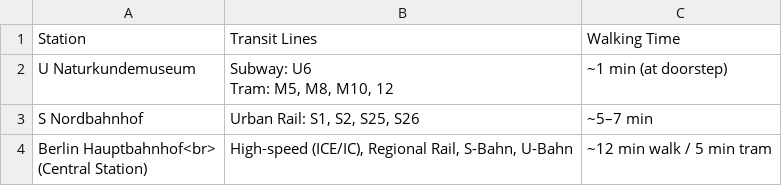
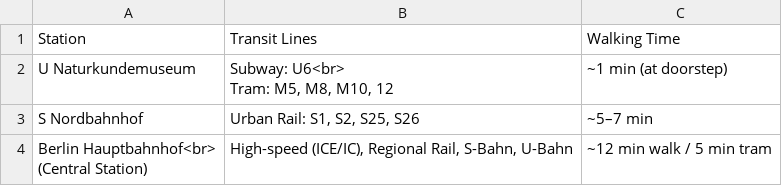
Before and after one commit to cameronneylon/barcelona-declaration-website, a CSV file: assets/data/bd_berlin_public_transit.csv, drawn as a sheet.

```diff
--- a/assets/data/bd_berlin_public_transit.csv
+++ b/assets/data/bd_berlin_public_transit.csv
@@ -1,4 +1,4 @@
 Station,Transit Lines,Walking Time
-U Naturkundemuseum,"Subway: U6
-Tram: M5, M8, M10, 12",~1 min (at doorstep)
+U Naturkundemuseum,"Subway: U6<br>
+Tram: M5, M8, M10, 12",~1 min (at doorstep)
 S Nordbahnhof,"Urban Rail: S1, S2, S25, S26",~5–7 min
```
Also changed, not shown: assets/data/bd_berlin_to_the_venue_1.csv, assets/data/bd_berlin_to_the_venue_2.csv, 2 other files.
